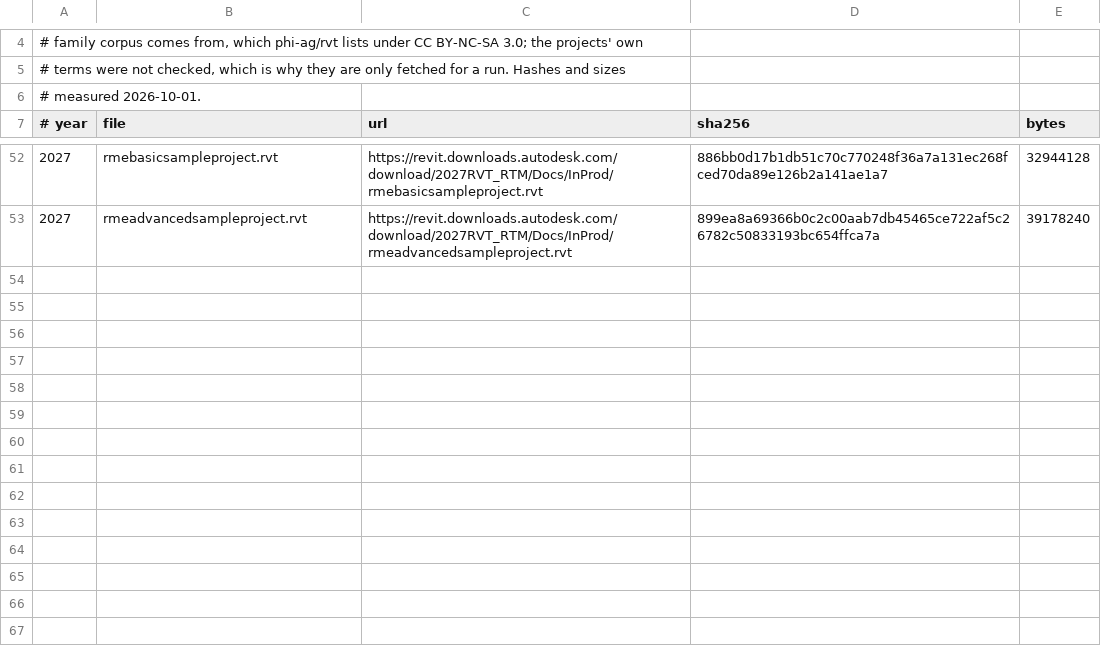
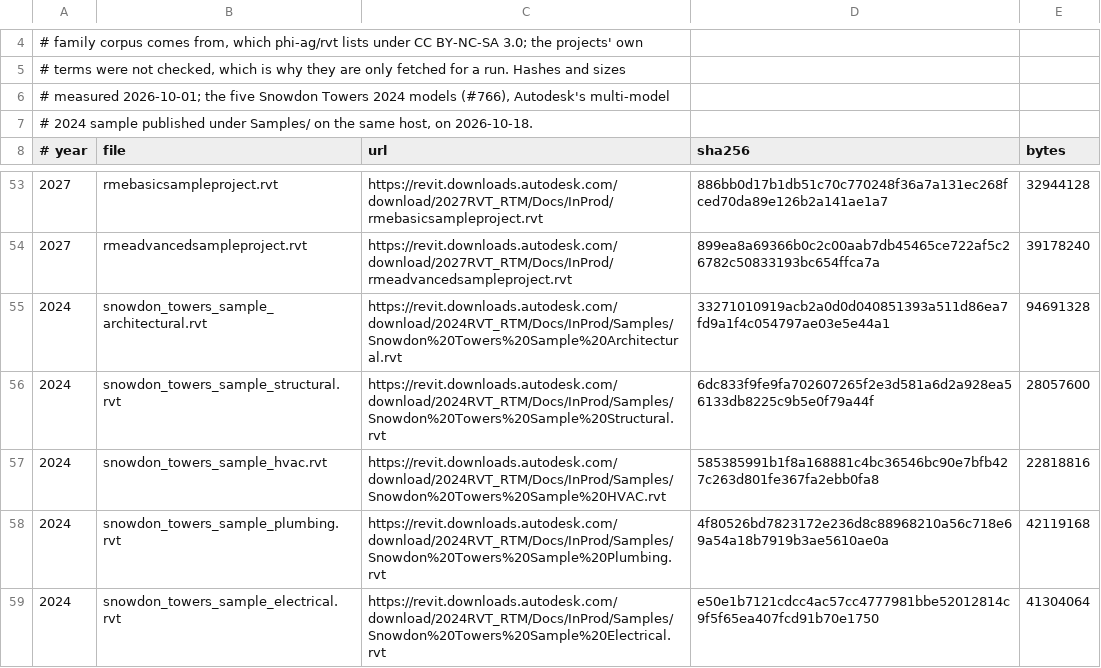
Before and after one commit to DrunkOnJava/rvt-rs, a TSV file: research/autodesk-sample-projects.tsv, drawn as a sheet; only a part is shown, gaps mark what is left out.

Commit message:
chore(corpus): pin Autodesk's five Snowdon Towers 2024 models for Measure (#766)
Measure's -f samples=true now reads the Architectural, Structural, HVAC, Plumbing and Electrical models of Autodesk's Snowdon Towers sample from Autodesk's download host, each pinned by sha256 and size (measured 2026-10-18), so a regression like #736, which exported 0 of the Structural model's 1,282 elements, shows in the run's head-against-base diff. They are fetched for a run and never stored.

```diff
--- a/research/autodesk-sample-projects.tsv
+++ b/research/autodesk-sample-projects.tsv
@@ -5,3 +5,4 @@
 # terms were not checked, which is why they are only fetched for a run. Hashes and sizes
-# measured 2026-10-01.
+# measured 2026-10-01; the five Snowdon Towers 2024 models (#766), Autodesk's multi-model
+# 2024 sample published under Samples/ on the same host, on 2026-10-18.
 # year	file	url	sha256	bytes
@@ -53 +54,6 @@
 2027	rmeadvancedsampleproject.rvt	https://revit.downloads.autodesk.com/download/2027RVT_RTM/Docs/InProd/rmeadvancedsampleproject.rvt	899ea8a69366b0c2c00aab7db45465ce722af5c26782c50833193bc654ffca7a	39178240
+2024	snowdon_towers_sample_architectural.rvt	https://revit.downloads.autodesk.com/download/2024RVT_RTM/Docs/InProd/Samples/Snowdon%20Towers%20Sample%20Architectural.rvt	33271010919acb2a0d0d040851393a511d86ea7fd9a1f4c054797ae03e5e44a1	94691328
+2024	snowdon_towers_sample_structural.rvt	https://revit.downloads.autodesk.com/download/2024RVT_RTM/Docs/InProd/Samples/Snowdon%20Towers%20Sample%20Structural.rvt	6dc833f9fe9fa702607265f2e3d581a6d2a928ea56133db8225c9b5e0f79a44f	28057600
+2024	snowdon_towers_sample_hvac.rvt	https://revit.downloads.autodesk.com/download/2024RVT_RTM/Docs/InProd/Samples/Snowdon%20Towers%20Sample%20HVAC.rvt	585385991b1f8a168881c4bc36546bc90e7bfb427c263d801fe367fa2ebb0fa8	22818816
+2024	snowdon_towers_sample_plumbing.rvt	https://revit.downloads.autodesk.com/download/2024RVT_RTM/Docs/InProd/Samples/Snowdon%20Towers%20Sample%20Plumbing.rvt	4f80526bd7823172e236d8c88968210a56c718e69a54a18b7919b3ae5610ae0a	42119168
+2024	snowdon_towers_sample_electrical.rvt	https://revit.downloads.autodesk.com/download/2024RVT_RTM/Docs/InProd/Samples/Snowdon%20Towers%20Sample%20Electrical.rvt	e50e1b7121cdcc4ac57cc4777981bbe52012814c9f5f65ea407fcd91b70e1750	41304064
```
Also changed, not shown: 1 other file.
